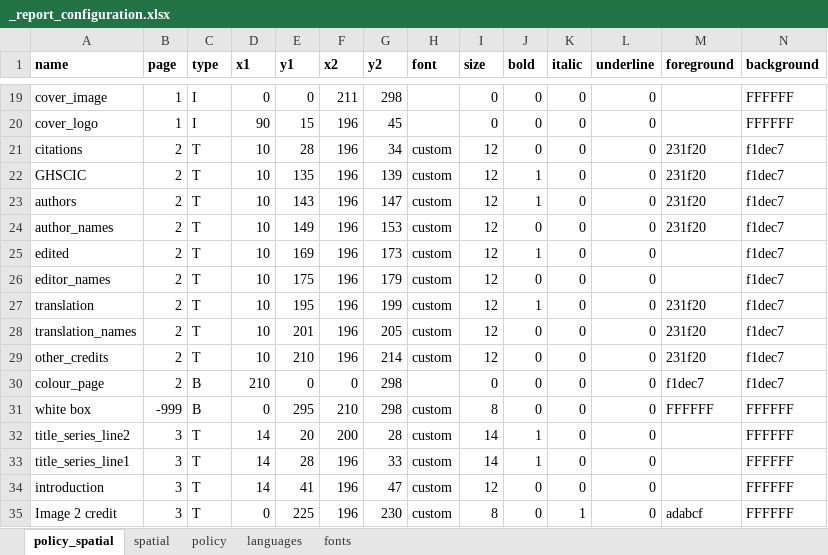
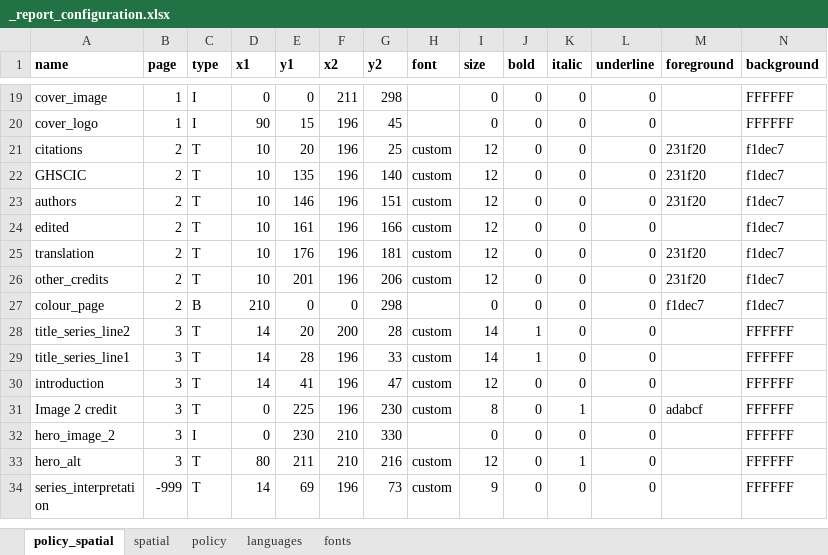
Before and after one commit to healthysustainablecities/global-indicators, an Excel workbook: process/configuration/templates/_report_configuration.xlsx, sheet policy_spatial, drawn as a sheet; only a part is shown, gaps mark what is left out; the shorter side is filled out with more unchanged rows; values as stored, in another font and other column widths than the file's, no borders; removed rows and columns are numbered as before the commit, all else as after; rows hold the shown columns only; the diff names each change by its address in the sheet, - before the commit and + after, or states it on an @@ line.

```diff
--- a/process/configuration/templates/_report_configuration.xlsx (sheet policy_spatial)
+++ b/process/configuration/templates/_report_configuration.xlsx (sheet policy_spatial)
-E21 (y1): 28
+E21 (y1): 20
-G21 (y2): 34
+G21 (y2): 25
-G22 (y2): 139
+G22 (y2): 140
-J22:J23 (bold): 1
+J22:J23 (bold): 0
-E23 (y1): 143
+E23 (y1): 146
-G23 (y2): 147
+G23 (y2): 151
-row 24: author_names | 2 | T | 10 | 149 | 196 | 153 | custom | 12 | 0 | 0 | 0 | 231f20 | f1dec7
-E24 (y1): 169
+E24 (y1): 161
-G24 (y2): 173
+G24 (y2): 166
-J24 (bold): 1
+J24 (bold): 0
-row 26: editor_names | 2 | T | 10 | 175 | 196 | 179 | custom | 12 | 0 | 0 | 0 |  | f1dec7
-E25 (y1): 195
+E25 (y1): 176
-G25 (y2): 199
+G25 (y2): 181
-J25 (bold): 1
+J25 (bold): 0
-row 28: translation_names | 2 | T | 10 | 201 | 196 | 205 | custom | 12 | 0 | 0 | 0 | 231f20 | f1dec7
-E26 (y1): 210
+E26 (y1): 201
-G26 (y2): 214
+G26 (y2): 206
-row 31: white box | -999 | B | 0 | 295 | 210 | 298 | custom | 8 | 0 | 0 | 0 | FFFFFF | FFFFFF
```
Also changed, not shown: sheet spatial, sheet policy, sheet languages, 1 other file.
